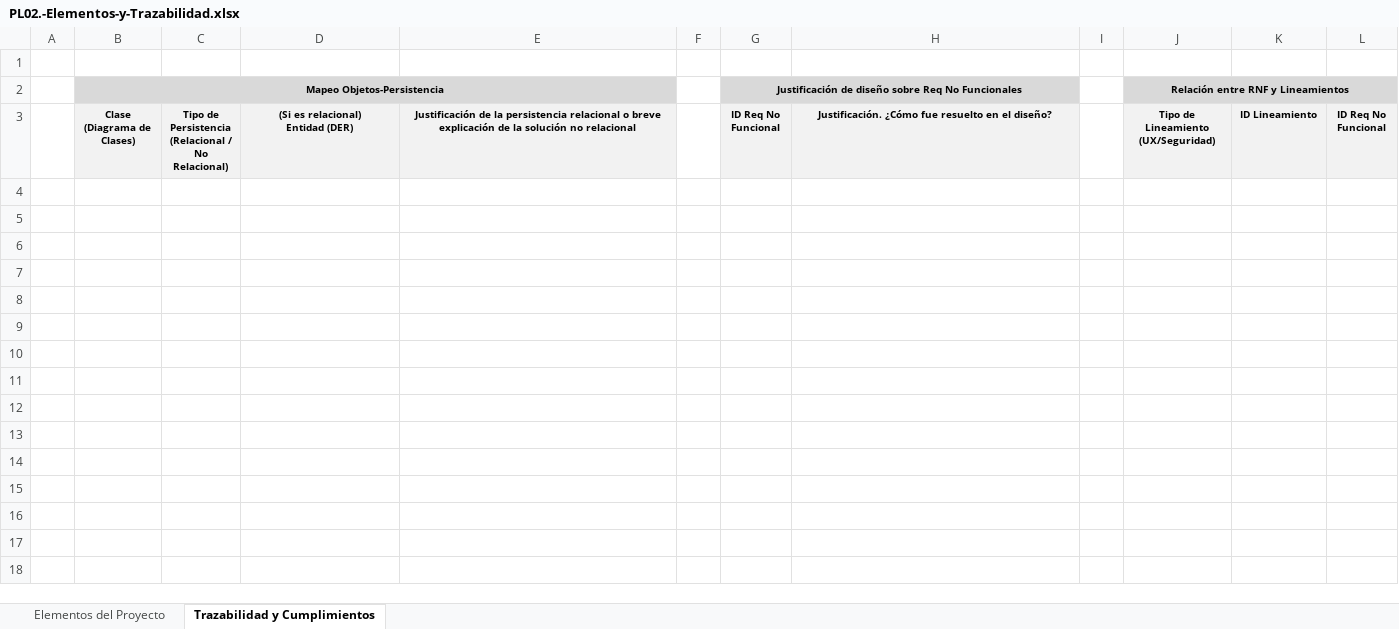
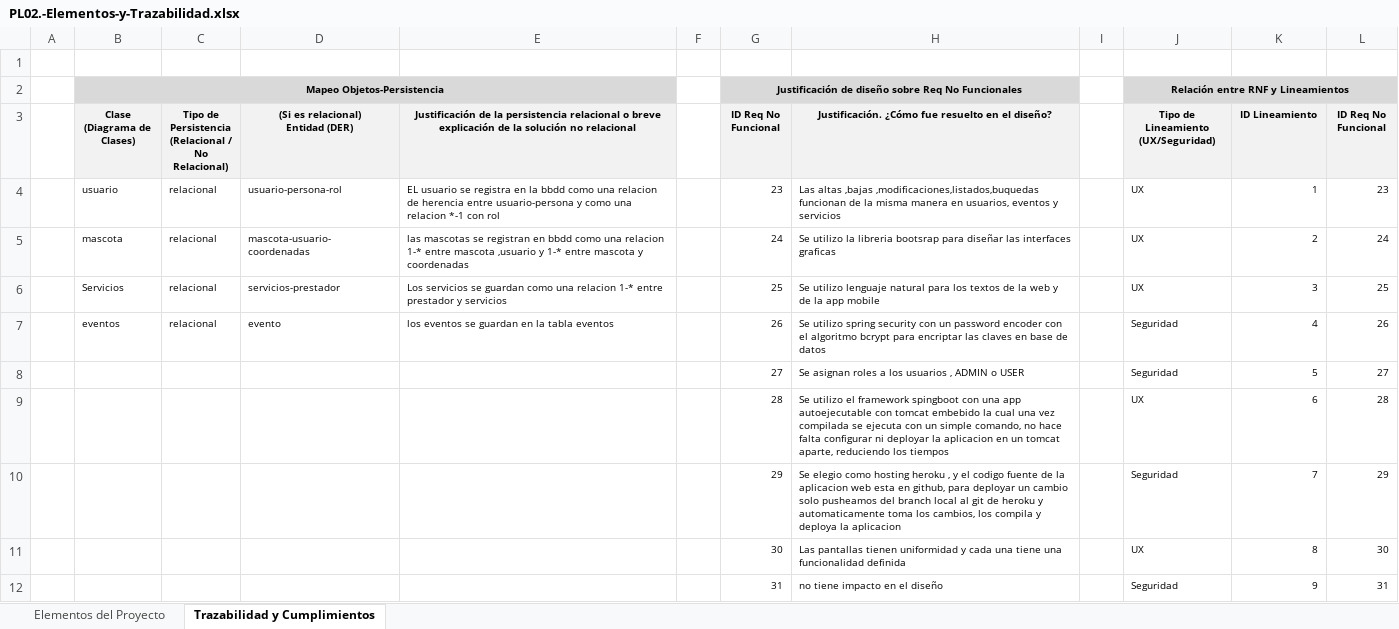
Before and after one commit to lucasperalta/adoptame, an Excel workbook: documentacion/PL02.-Elementos-y-Trazabilidad.xlsx, sheet Trazabilidad y Cumplimientos, drawn as a sheet; values as stored, in another font and other column widths than the file's, no borders; the diff names each change by its address in the sheet, - before the commit and + after, or states it on an @@ line.

```diff
--- a/documentacion/PL02.-Elementos-y-Trazabilidad.xlsx (sheet Trazabilidad y Cumplimientos)
+++ b/documentacion/PL02.-Elementos-y-Trazabilidad.xlsx (sheet Trazabilidad y Cumplimientos)
+row 4:  | usuario | relacional | usuario-persona-rol | EL usuario se registra en la bbdd como una relacion de herencia entre usuario-persona y como una relacion *-1 con rol |  | 23 | Las altas ,bajas ,modificaciones,listados,buquedas funcionan de la misma manera en usuarios, eventos y servicios |  | UX | 1 | 23
+row 5:  | mascota | relacional | mascota-usuario-coordenadas | las mascotas se registran en bbdd como una relacion 1-* entre mascota ,usuario y 1-* entre mascota y coordenadas |  | 24 | Se utilizo la libreria bootsrap para diseñar las interfaces graficas |  | UX | 2 | 24
+row 6:  | Servicios | relacional | servicios-prestador | Los servicios se guardan como una relacion 1-* entre prestador y servicios |  | 25 | Se utilizo lenguaje natural para los textos de la web y de la app mobile |  | UX | 3 | 25
+row 7:  | eventos | relacional | evento | los eventos se guardan en la tabla eventos |  | 26 | Se utilizo spring security con un password encoder con el algoritmo bcrypt para encriptar las claves en base de datos |  | Seguridad | 4 | 26
+row 8:  |  |  |  |  |  | 27 | Se asignan roles a los usuarios , ADMIN o USER |  | Seguridad | 5 | 27
+row 9:  |  |  |  |  |  | 28 | Se utilizo el framework spingboot con una app autoejecutable con tomcat embebido la cual una vez compilada se ejecuta con un simple comando, no hace falta configurar ni deployar la aplicacion en un tomcat aparte, reduciendo los tiempos |  | UX | 6 | 28
+row 10:  |  |  |  |  |  | 29 | Se elegio como hosting heroku , y el codigo fuente de la aplicacion web esta en github, para deployar un cambio solo pusheamos del branch local al git de heroku y automaticamente toma los cambios, los compila y deploya la aplicacion |  | Seguridad | 7 | 29
+row 11:  |  |  |  |  |  | 30 | Las pantallas tienen uniformidad y cada una tiene una funcionalidad definida |  | UX | 8 | 30
+row 12:  |  |  |  |  |  | 31 | no tiene impacto en el diseño |  | Seguridad | 9 | 31
```
Also changed, not shown: sheet Elementos del Proyecto, 6 other files.
